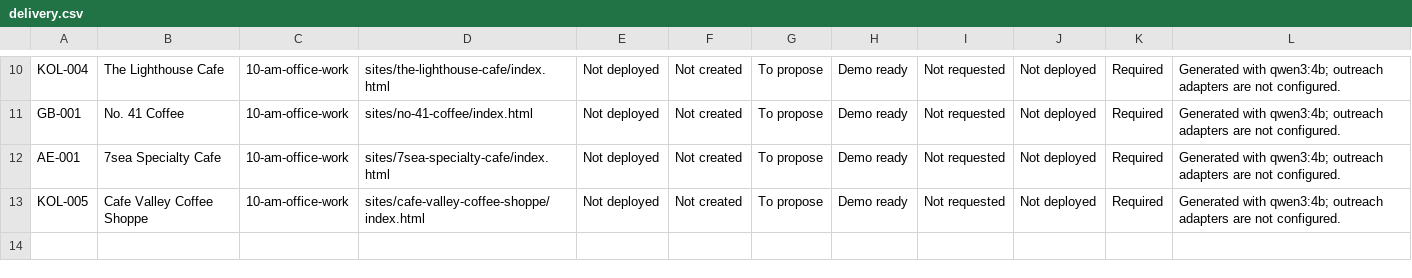
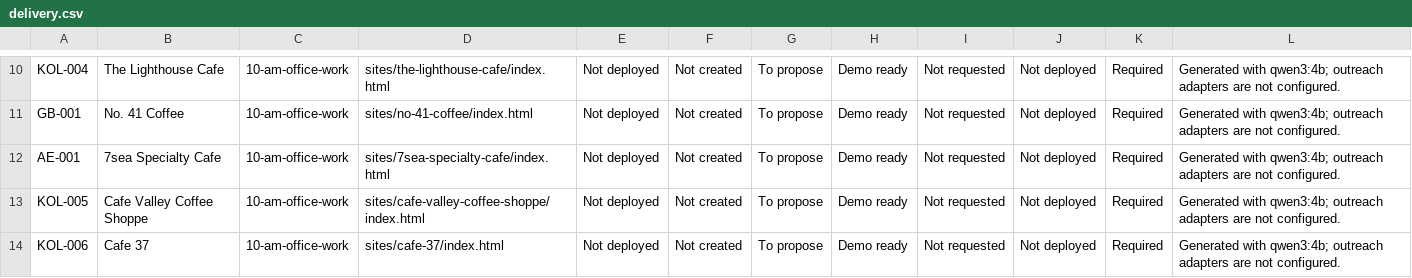
Before and after one commit to amalraj020-a11y/10-am-office-work, a CSV file: tracker/delivery.csv, drawn as a sheet; only a part is shown, gaps mark what is left out; the diff names each change by its address in the sheet, - before the commit and + after, or states it on an @@ line.

```diff
--- a/tracker/delivery.csv
+++ b/tracker/delivery.csv
+row 14: KOL-006 | Cafe 37 | 10-am-office-work | sites/cafe-37/index.html | Not deployed | Not created | To propose | Demo ready | Not requested | Not deployed | Required | Generated with qwen3:4b; outreach adapters are not configured.
```
Also changed, not shown: tracker/prospects.csv, 5 other files.
